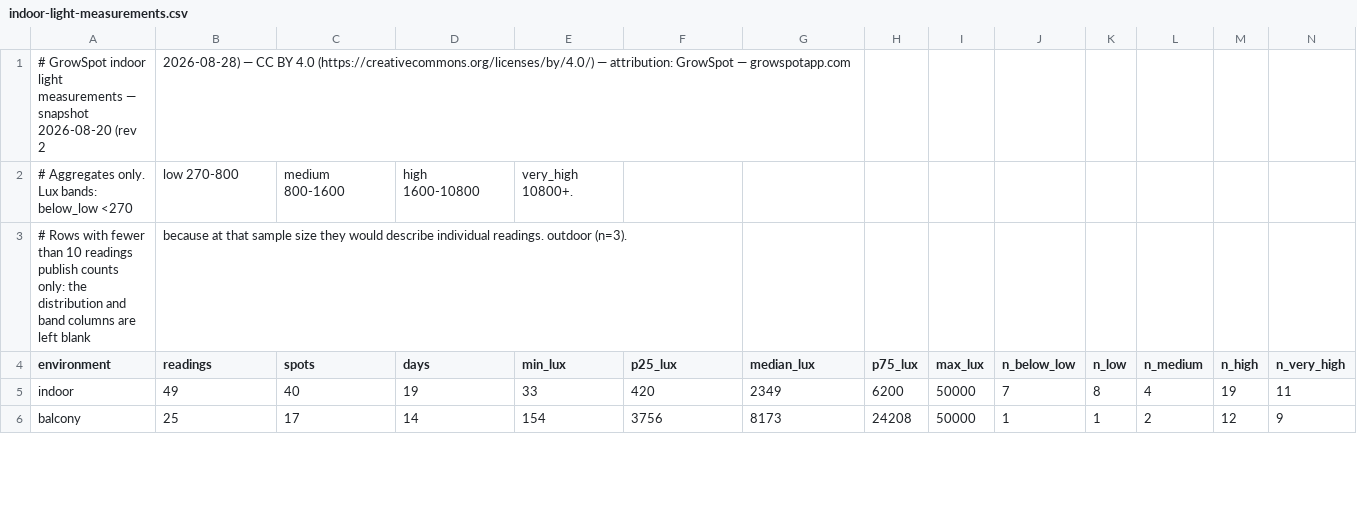
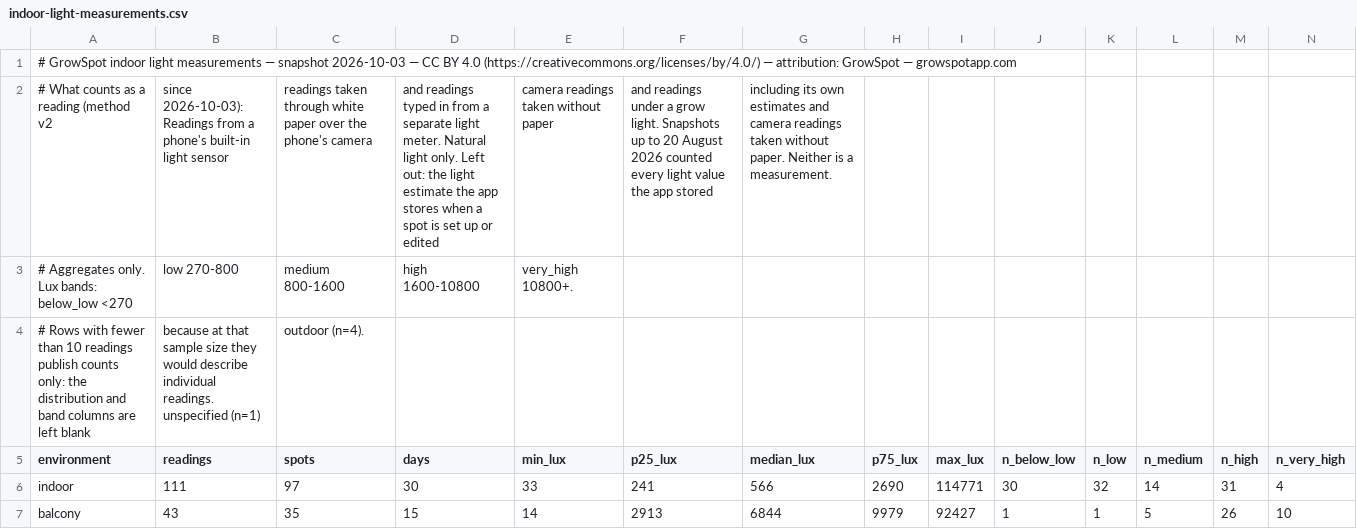
Before and after one commit to ranson0318-dot/growspot-light-dataset, a CSV file: data/indoor-light-measurements.csv, drawn as a sheet; only a part is shown; the diff covers the shown part only.

Commit message:
indoor-light-measurements: snapshot 2026-10-03, real measurements only (method v2)
Earlier snapshots counted every light value the app stored, including the estimate it writes
when a spot is set up and camera readings taken without paper. This one keeps only readings
from a phone's light sensor, white paper over a phone camera, or a separate meter, natural
light: 159 readings at 137 spots; indoor median 566 lux (was 2,349 under the old definition).
The CSV and JSON carry a method field; the README says the DOI deposit predates the change.

```diff
--- a/data/indoor-light-measurements.csv
+++ b/data/indoor-light-measurements.csv
@@ -1,6 +1,7 @@
-# GrowSpot indoor light measurements — snapshot 2026-08-20 (rev 2, 2026-08-28) — CC BY 4.0 (https://creativecommons.org/licenses/by/4.0/) — attribution: GrowSpot — growspotapp.com
+# GrowSpot indoor light measurements — snapshot 2026-10-03 — CC BY 4.0 (https://creativecommons.org/licenses/by/4.0/) — attribution: GrowSpot — growspotapp.com
+# What counts as a reading (method v2, since 2026-10-03): Readings from a phone's built-in light sensor, readings taken through white paper over the phone's camera, and readings typed in from a separate light meter. Natural light only. Left out: the light estimate the app stores when a spot is set up or edited, camera readings taken without paper, and readings under a grow light. Snapshots up to 20 August 2026 counted every light value the app stored, including its own estimates and camera readings taken without paper. Neither is a measurement.
 # Aggregates only. Lux bands: below_low <270, low 270-800, medium 800-1600, high 1600-10800, very_high 10800+.
-# Rows with fewer than 10 readings publish counts only: the distribution and band columns are left blank, because at that sample size they would describe individual readings. outdoor (n=3).
+# Rows with fewer than 10 readings publish counts only: the distribution and band columns are left blank, because at that sample size they would describe individual readings. unspecified (n=1), outdoor (n=4).
 environment,readings,spots,days,min_lux,p25_lux,median_lux,p75_lux,max_lux,n_below_low,n_low,n_medium,n_high,n_very_high
-indoor,49,40,19,33,420,2349,6200,50000,7,8,4,19,11
-balcony,25,17,14,154,3756,8173,24208,50000,1,1,2,12,9
+indoor,111,97,30,33,241,566,2690,114771,30,32,14,31,4
+balcony,43,35,15,14,2913,6844,9979,92427,1,1,5,26,10
```
Also changed, not shown: 16 edited cells elsewhere in this file, 2 other files.
